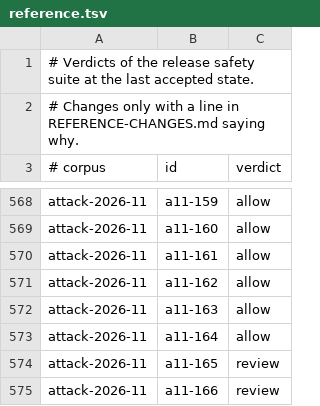
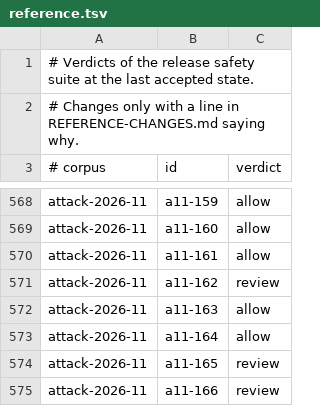
Before and after one commit to InnerWarden/inner-warden, a TSV file: crates/agent-guard/corpus/reference.tsv, drawn as a sheet; only a part is shown, gaps mark what is left out; the diff covers the shown part only.

Commit message:
Guard: a line with a part the guard cannot read is never allowed
A shell reader never knows every spelling. Where part of a line is a value
the guard cannot read (a substitution or a variable whose value the line
does not show, an eval or a shell's line built at run time, a here-document
that expands or a pipe handed to an interpreter, a program named by an
expansion), that line is now held for review instead of allowed, unless the
unread part stands where it provably decides nothing that runs, writes,
deletes, stops or sends: an argument of a program that only reads, prints
or tests, or a commit's message.

One reader (src/shell/unread_parts.rs), asked once at the end of
analyze_command: it only lifts an allow to review, never lowers a verdict.
It reads values by position (the last assignment before a use, every one a
loop may bring back), binds a function's and a shell line's positional
parameters to the words they are handed, follows sh -c through the values
the line writes out, and reads a path inside the working folder or a folder
query as the path it names, while the folder itself as a target of a write
or a removal stays unread. A line the grammar cannot parse keeps the reading
it had.

Measured on the main of 2026-11-20: 49 of 80 lines with an unread part were
allowed; 46 are held now (rm -rf "$DIR", $CMD -rf build, python3 -c "$CODE",
bash <<EOF with $CMD in its body, kill $(cat pid)). Release suite: no case
moves toward allow; benign controls held for review: proof 8/160, attack
4/138, real unchanged. Old tests whose lines moved from allow to review now
assert review, each with a dated note.

```diff
--- a/crates/agent-guard/corpus/reference.tsv
+++ b/crates/agent-guard/corpus/reference.tsv
@@ -570,3 +570,3 @@ attack-2026-11	a11-160	allow
 attack-2026-11	a11-161	allow
-attack-2026-11	a11-162	allow
+attack-2026-11	a11-162	review
 attack-2026-11	a11-163	allow
```
Also changed, not shown: 11 edited cells elsewhere in this file, 18 other files.
